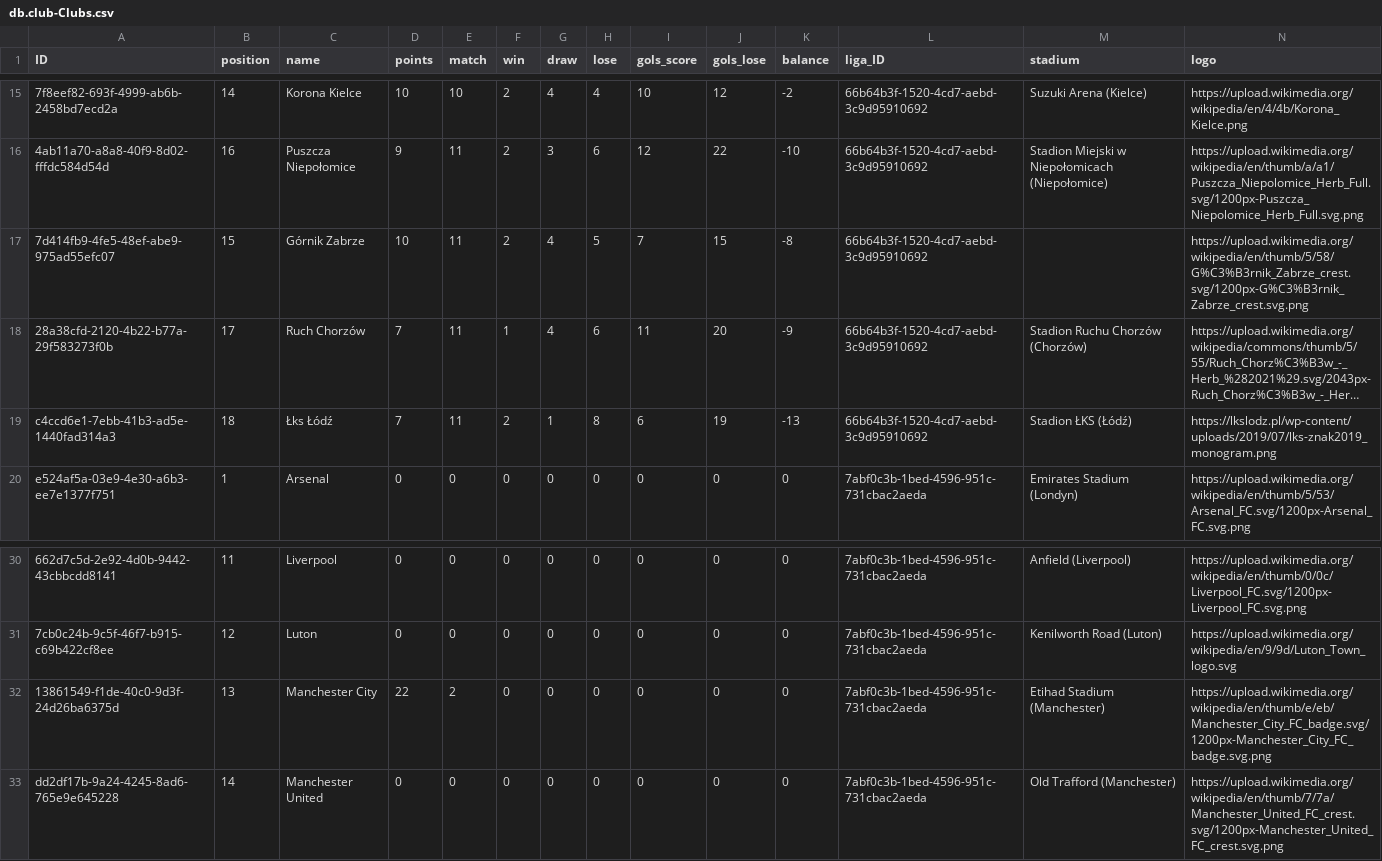
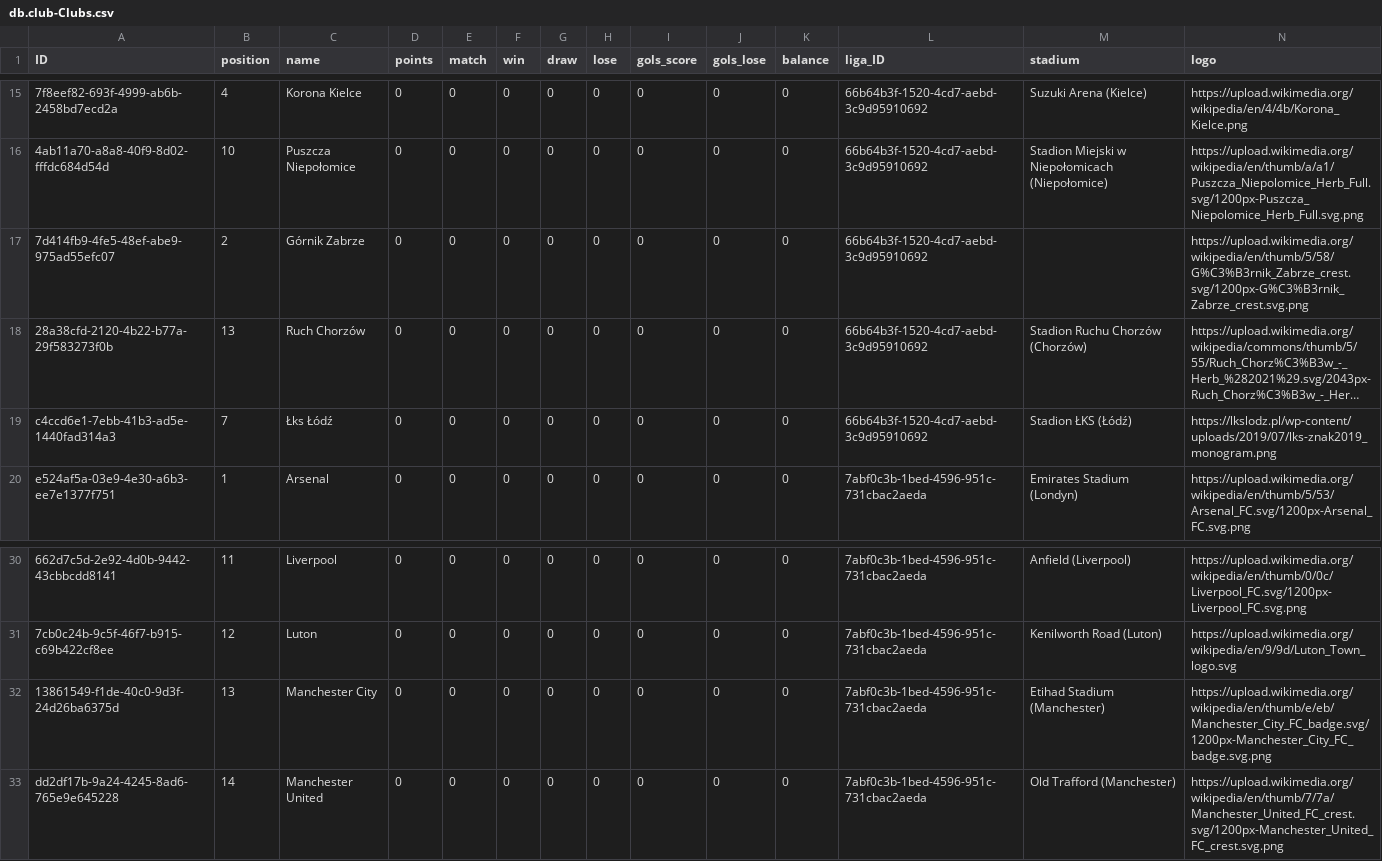
Before and after one commit to JakubJasiczek/First_SAP_Project_Clubs, a CSV file: db/data/db.club-Clubs.csv, drawn as a sheet; only a part is shown, gaps mark what is left out; long unchanged cells end in …; removed rows and columns are numbered as before the commit, all else as after; the diff covers the shown part only; the diff names each change by its address in the sheet, - before the commit and + after, or states it on an @@ line.

Commit message:
updatingMainTableAndStatistics

```diff
--- a/db/data/db.club-Clubs.csv
+++ b/db/data/db.club-Clubs.csv
-B15 (position): 14
+B15 (position): 4
-D15 (points): 10
+D15 (points): 0
-E15 (match): 10
+E15 (match): 0
-F15 (win): 2
+F15 (win): 0
-G15 (draw): 4
+G15 (draw): 0
-H15 (lose): 4
+H15 (lose): 0
-I15 (gols_score): 10
+I15 (gols_score): 0
-J15 (gols_lose): 12
+J15 (gols_lose): 0
-K15 (balance): -2
+K15 (balance): 0
-row 16: 4ab11a70-a8a8-40f9-8d02-fffdc584d54d | 16 | Puszcza Niepołomice | 9 | 11 | 2 | 3 | 6 | 12 | 22 | -10 | 66b64b3f-1520-4cd7-aebd-3c9d95910692 | Stadion Miejski w Niepołomicach (Niepołomice) | https://upload.wikimedia.org/wikipedia/en/thumb/a/a1/Puszcza_Niepolomice_Herb_Full.svg/1200px-Puszcza_Niepolomice_Herb_Full.svg.png
+row 16: 4ab11a70-a8a8-40f9-8d02-fffdc684d54d | 10 | Puszcza Niepołomice | 0 | 0 | 0 | 0 | 0 | 0 | 0 | 0 | 66b64b3f-1520-4cd7-aebd-3c9d95910692 | Stadion Miejski w Niepołomicach (Niepołomice) | https://upload.wikimedia.org/wikipedia/en/thumb/a/a1/Puszcza_Niepolomice_Herb_Full.svg/1200px-Puszcza_Niepolomice_Herb_Full.svg.png
-B17 (position): 15
+B17 (position): 2
-D17 (points): 10
+D17 (points): 0
-E17:E19 (match): 11
+E17:E19 (match): 0
-F17 (win): 2
+F17 (win): 0
-G17:G18 (draw): 4
+G17:G18 (draw): 0
-H17 (lose): 5
+H17 (lose): 0
-I17 (gols_score): 7
+I17 (gols_score): 0
-J17 (gols_lose): 15
+J17 (gols_lose): 0
-K17 (balance): -8
+K17 (balance): 0
-B18 (position): 17
+B18 (position): 13
-D18:D19 (points): 7
+D18:D19 (points): 0
-F18 (win): 1
+F18 (win): 0
-H18 (lose): 6
+H18 (lose): 0
-I18 (gols_score): 11
+I18 (gols_score): 0
-J18 (gols_lose): 20
+J18 (gols_lose): 0
-K18 (balance): -9
+K18 (balance): 0
-B19 (position): 18
+B19 (position): 7
-F19 (win): 2
+F19 (win): 0
-G19 (draw): 1
+G19 (draw): 0
-H19 (lose): 8
+H19 (lose): 0
-I19 (gols_score): 6
+I19 (gols_score): 0
-J19 (gols_lose): 19
+J19 (gols_lose): 0
-K19 (balance): -13
+K19 (balance): 0
-D32 (points): 22
+D32 (points): 0
-E32 (match): 2
+E32 (match): 0
```
Also changed, not shown: 1 added row, 1 removed row and 104 edited cells elsewhere in this file, 7 other files.
